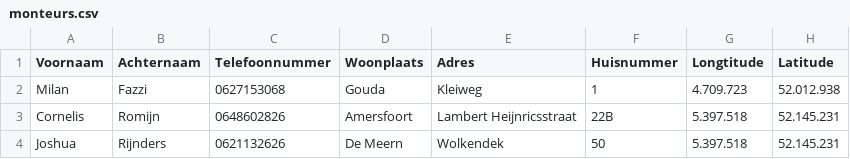
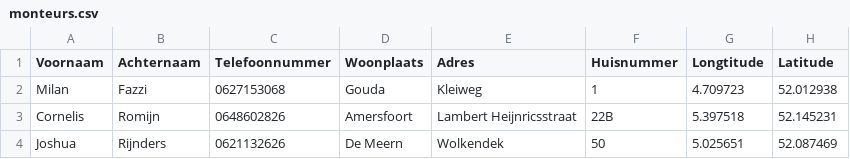
Before and after one commit to bigjostie/Project-B2_Wachtdienst_NS, a CSV file: gegevens/monteurs.csv, drawn as a sheet.

Commit message:
Eigen gegevens ingevoerd en die van Joshua aangepast. Gegegevens van monteurs

```diff
--- a/gegevens/monteurs.csv
+++ b/gegevens/monteurs.csv
@@ -1,4 +1,4 @@
 Voornaam,Achternaam,Telefoonnummer,Woonplaats,Adres,Huisnummer,Longtitude,Latitude
-Milan,Fazzi,0627153068,Gouda,Kleiweg,1,4.709.723,52.012.938
-Cornelis,Romijn,0648602826,Amersfoort,Lambert Heijnricsstraat,22B,5.397.518,52.145.231
-Joshua,Rijnders,0621132626,De Meern, Wolkendek,50,5.397.518,52.145.231
+Milan,Fazzi,0627153068,Gouda,Kleiweg,1,4.709723,52.012938
+Cornelis,Romijn,0648602826,Amersfoort,Lambert Heijnricsstraat,22B,5.397518,52.145231
+Joshua,Rijnders,0621132626,De Meern, Wolkendek,50,5.025651,52.087469
```
